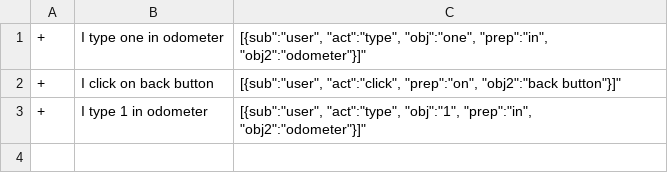
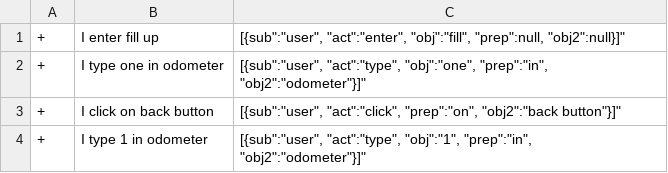
Before and after one commit to sea-lab-wm/burt, a CSV file: burt-nlparser/test_data/nlactions/patterns/SimplePresentSubordinatesPP.csv, drawn as a sheet.

```diff
--- a/burt-nlparser/test_data/nlactions/patterns/SimplePresentSubordinatesPP.csv
+++ b/burt-nlparser/test_data/nlactions/patterns/SimplePresentSubordinatesPP.csv
@@ -1 +1,2 @@
+"+";"I enter fill up";"[{"sub":"user", "act":"enter", "obj":"fill", "prep":null, "obj2":null}]"
 "+";"I type one in odometer";"[{"sub":"user", "act":"type", "obj":"one", "prep":"in", "obj2":"odometer"}]"
```
Also changed, not shown: 20 other files.
